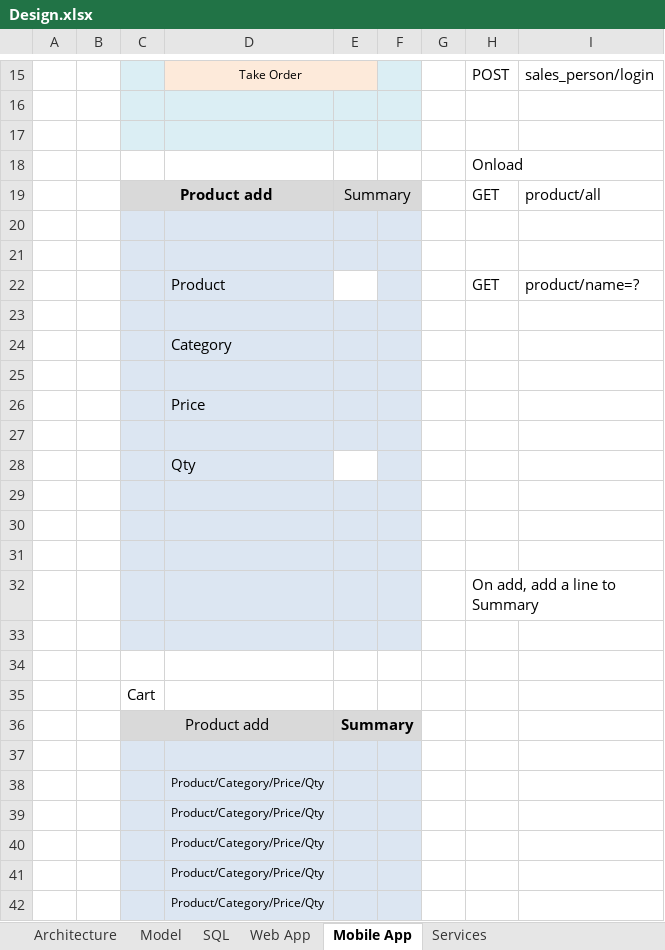
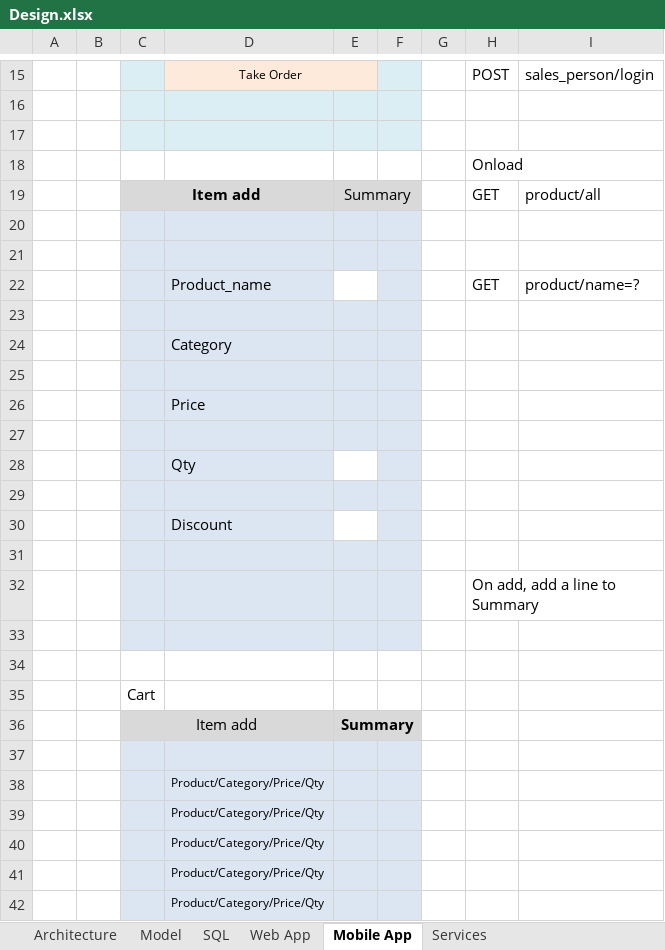
Before and after one commit to 3ttechs/Sales, an Excel workbook: Design.xlsx, sheet Mobile App, drawn as a sheet; only a part is shown, gaps mark what is left out; values as stored, in another font and other column widths than the file's, no borders; charts and pictures not drawn; the diff names each change by its address in the sheet, - before the commit and + after, or states it on an @@ line.

```diff
--- a/Design.xlsx (sheet Mobile App)
+++ b/Design.xlsx (sheet Mobile App)
-C19: Product add
+C19: Item add
-D22: Product
+D22: Product_name
-D30: (empty)
+D30: Discount
-E30 fill: #DCE6F2
+E30 fill: none
-C36: Product add
+C36: Item add
```
Also changed, not shown: sheet Web App, formulas that keep their value, 2 other files.
